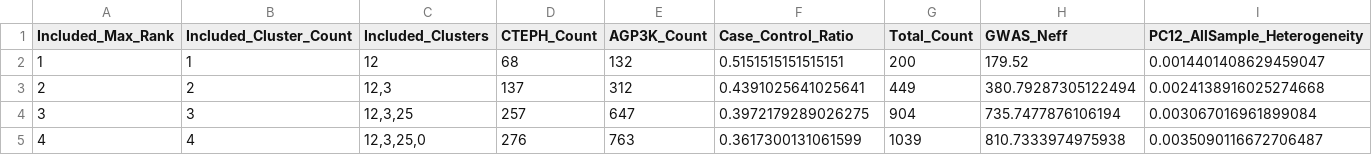
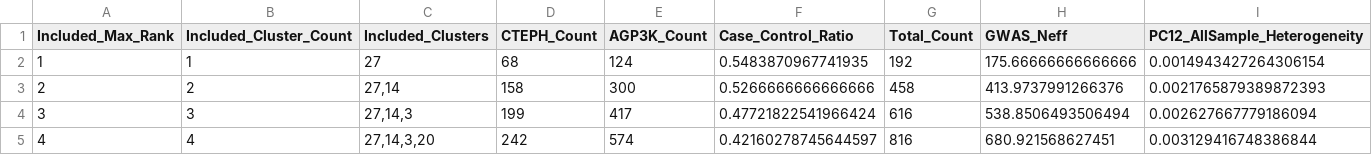
Before and after one commit to ZhaoTie-re/PopGMM, a TSV file: results/04_our_assignment/STEP4_tmp/mainland_rank_cumulative_metrics.tsv, drawn as a sheet; only a part is shown; the diff covers the shown part only.

```diff
--- a/results/04_our_assignment/STEP4_tmp/mainland_rank_cumulative_metrics.tsv
+++ b/results/04_our_assignment/STEP4_tmp/mainland_rank_cumulative_metrics.tsv
@@ -1,5 +1,5 @@
 Included_Max_Rank	Included_Cluster_Count	Included_Clusters	CTEPH_Count	AGP3K_Count	Case_Control_Ratio	Total_Count	GWAS_Neff	PC12_AllSample_Heterogeneity
-1	1	12	68	132	0.5151515151515151	200	179.52	0.0014401408629459047
-2	2	12,3	137	312	0.4391025641025641	449	380.79287305122494	0.0024138916025274668
-3	3	12,3,25	257	647	0.3972179289026275	904	735.7477876106194	0.003067016961899084
-4	4	12,3,25,0	276	763	0.3617300131061599	1039	810.7333974975938	0.0035090116672706487
+1	1	27	68	124	0.5483870967741935	192	175.66666666666666	0.0014943427264306154
+2	2	27,14	158	300	0.5266666666666666	458	413.9737991266376	0.0021765879389872393
+3	3	27,14,3	199	417	0.47721822541966424	616	538.8506493506494	0.002627667779186094
+4	4	27,14,3,20	242	574	0.42160278745644597	816	680.921568627451	0.003129416748386844
```
Also changed, not shown: 90 edited cells elsewhere in this file, results/02_gmm_clustering/gmm_bic_search.tsv, results/03_gmm_component_merging/STEP3_tmp/gmm_merged_cluster_summary.tsv, 37 other files.
